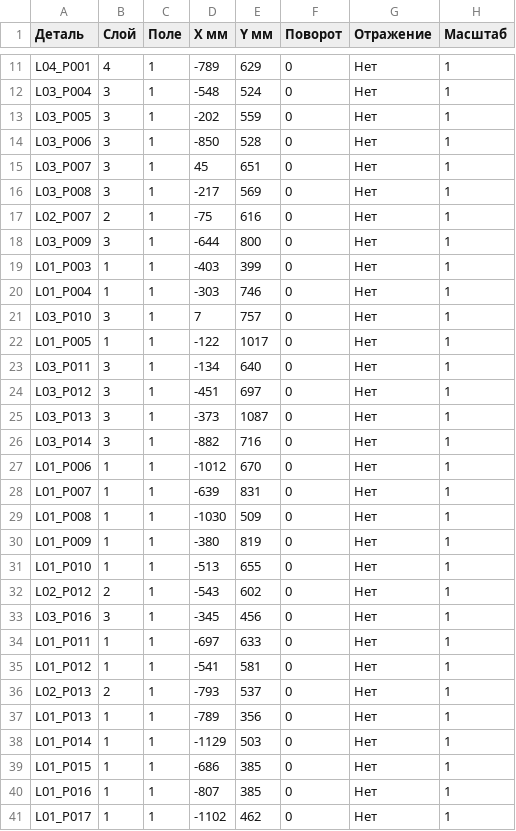
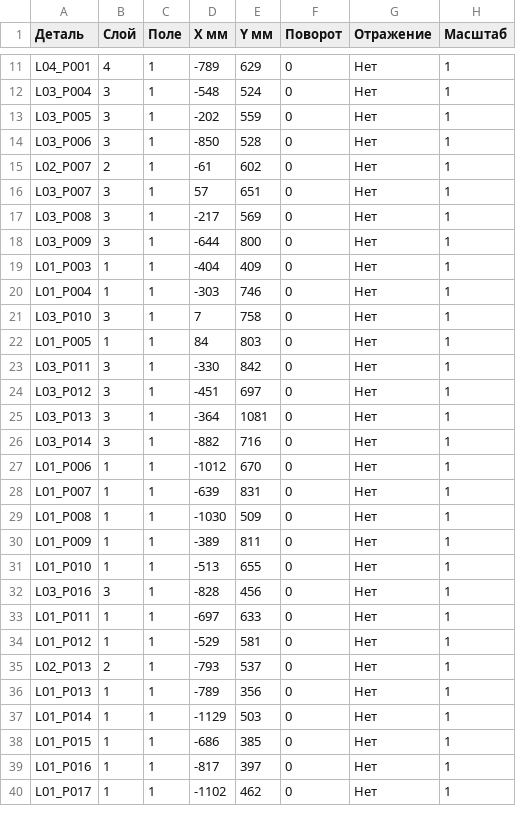
Before and after one commit to grebenshhikovau-netizen/-66-, a CSV file: eurasia-current-cutting-740/Расположение-деталей.csv, drawn as a sheet; only a part is shown, gaps mark what is left out; the diff covers the shown part only.

```diff
--- a/eurasia-current-cutting-740/Расположение-деталей.csv
+++ b/eurasia-current-cutting-740/Расположение-деталей.csv
@@ -14,13 +14,13 @@ L03_P005,3,1,-202,559,0,Нет,1
 L03_P006,3,1,-850,528,0,Нет,1
-L03_P007,3,1,45,651,0,Нет,1
+L02_P007,2,1,-61,602,0,Нет,1
+L03_P007,3,1,57,651,0,Нет,1
 L03_P008,3,1,-217,569,0,Нет,1
-L02_P007,2,1,-75,616,0,Нет,1
 L03_P009,3,1,-644,800,0,Нет,1
-L01_P003,1,1,-403,399,0,Нет,1
+L01_P003,1,1,-404,409,0,Нет,1
 L01_P004,1,1,-303,746,0,Нет,1
-L03_P010,3,1,7,757,0,Нет,1
-L01_P005,1,1,-122,1017,0,Нет,1
-L03_P011,3,1,-134,640,0,Нет,1
+L03_P010,3,1,7,758,0,Нет,1
+L01_P005,1,1,84,803,0,Нет,1
+L03_P011,3,1,-330,842,0,Нет,1
 L03_P012,3,1,-451,697,0,Нет,1
-L03_P013,3,1,-373,1087,0,Нет,1
+L03_P013,3,1,-364,1081,0,Нет,1
 L03_P014,3,1,-882,716,0,Нет,1
@@ -29,8 +29,7 @@ L01_P007,1,1,-639,831,0,Нет,1
 L01_P008,1,1,-1030,509,0,Нет,1
-L01_P009,1,1,-380,819,0,Нет,1
+L01_P009,1,1,-389,811,0,Нет,1
 L01_P010,1,1,-513,655,0,Нет,1
-L02_P012,2,1,-543,602,0,Нет,1
-L03_P016,3,1,-345,456,0,Нет,1
+L03_P016,3,1,-828,456,0,Нет,1
 L01_P011,1,1,-697,633,0,Нет,1
-L01_P012,1,1,-541,581,0,Нет,1
+L01_P012,1,1,-529,581,0,Нет,1
 L02_P013,2,1,-793,537,0,Нет,1
@@ -39,3 +38,3 @@ L01_P014,1,1,-1129,503,0,Нет,1
 L01_P015,1,1,-686,385,0,Нет,1
-L01_P016,1,1,-807,385,0,Нет,1
+L01_P016,1,1,-817,397,0,Нет,1
 L01_P017,1,1,-1102,462,0,Нет,1
```
Also changed, not shown: 57 edited cells elsewhere in this file, eurasia-current-cutting-740/Города.csv, eurasia-current-cutting-740/Группы-покраски.csv, 45 other files.
